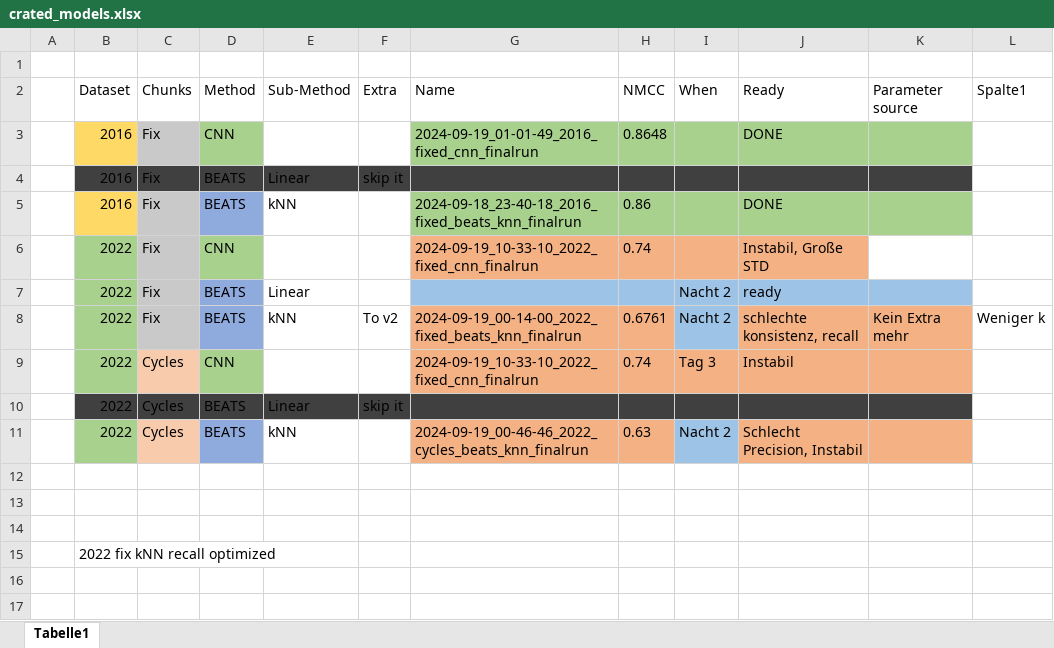
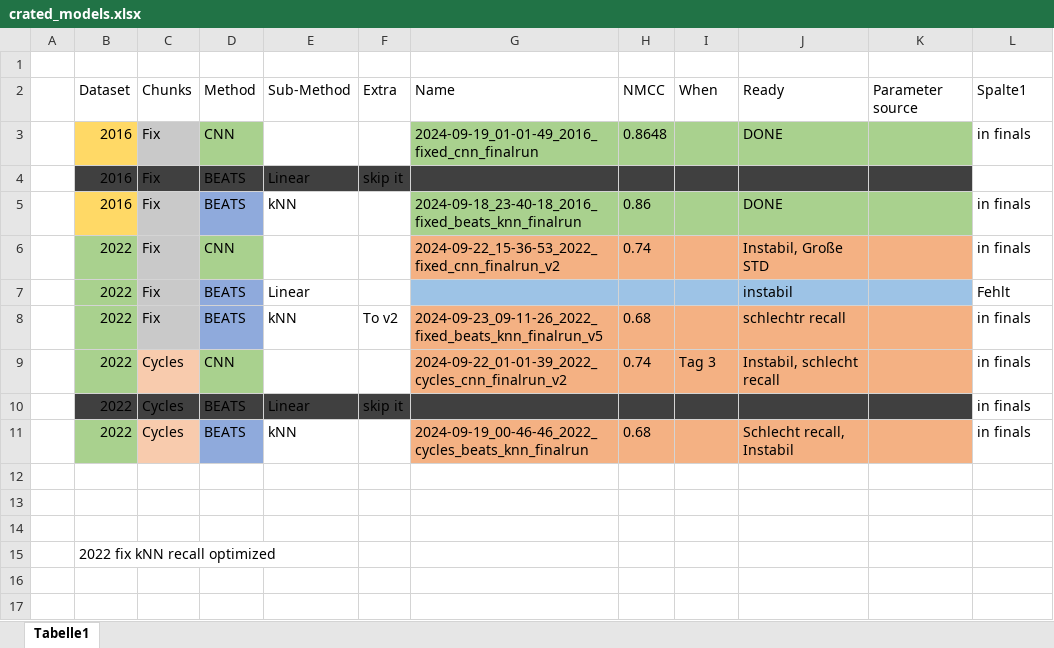
Before and after one commit to MarSond/PCGTransformer, an Excel workbook: crated_models.xlsx, sheet Tabelle1, drawn as a sheet; only a part is shown; values as stored, in another font and other column widths than the file's, no borders; table styles not drawn; the diff names each change by its address in the sheet, - before the commit and + after, or states it on an @@ line.

```diff
--- a/crated_models.xlsx (sheet Tabelle1)
+++ b/crated_models.xlsx (sheet Tabelle1)
-L3 (Spalte1): (empty)
+L3 (Spalte1): in finals
-L5:L6 (Spalte1): (empty)
+L5:L6 (Spalte1): in finals
-G6 (Name): 2024-09-19_10-33-10_2022_fixed_cnn_finalrun
+G6 (Name): 2024-09-22_15-36-53_2022_fixed_cnn_finalrun_v2
-K6 fill: none
+K6 fill: #F4B183
-I7:I8 (When): Nacht 2
+I7:I8 (When): (empty)
-J7 (Ready): ready
+J7 (Ready): instabil
-L7 (Spalte1): (empty)
+L7 (Spalte1): Fehlt
-G8 (Name): 2024-09-19_00-14-00_2022_fixed_beats_knn_finalrun
+G8 (Name): 2024-09-23_09-11-26_2022_fixed_beats_knn_finalrun_v5
-H8 (NMCC): 0.6761
+H8 (NMCC): 0.68
-I8 fill: #9DC3E6
+I8 fill: #F4B183
-J8 (Ready): schlechte konsistenz, recall
+J8 (Ready): schlechtr recall
-K8 (Parameter source): Kein Extra mehr
+K8 (Parameter source): (empty)
-L8 (Spalte1): Weniger k
+L8 (Spalte1): in finals
-G9 (Name): 2024-09-19_10-33-10_2022_fixed_cnn_finalrun
+G9 (Name): 2024-09-22_01-01-39_2022_cycles_cnn_finalrun_v2
-J9 (Ready): Instabil
+J9 (Ready): Instabil, schlecht recall
-L9:L11 (Spalte1): (empty)
+L9:L11 (Spalte1): in finals
-H11 (NMCC): 0.63
+H11 (NMCC): 0.68
-I11 (When): Nacht 2
+I11 (When): (empty)
-I11 fill: #9DC3E6
+I11 fill: #F4B183
-J11 (Ready): Schlecht Precision, Instabil
+J11 (Ready): Schlecht recall, Instabil
```
Also changed, not shown: 3 other files.
